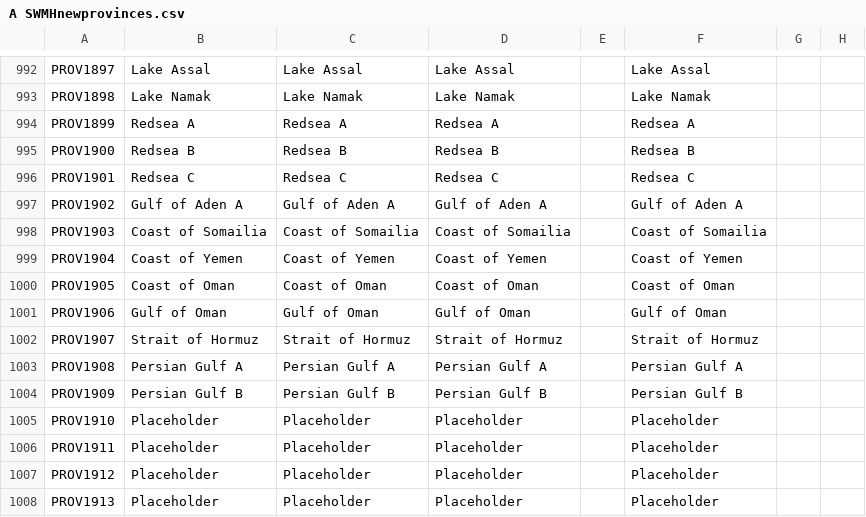
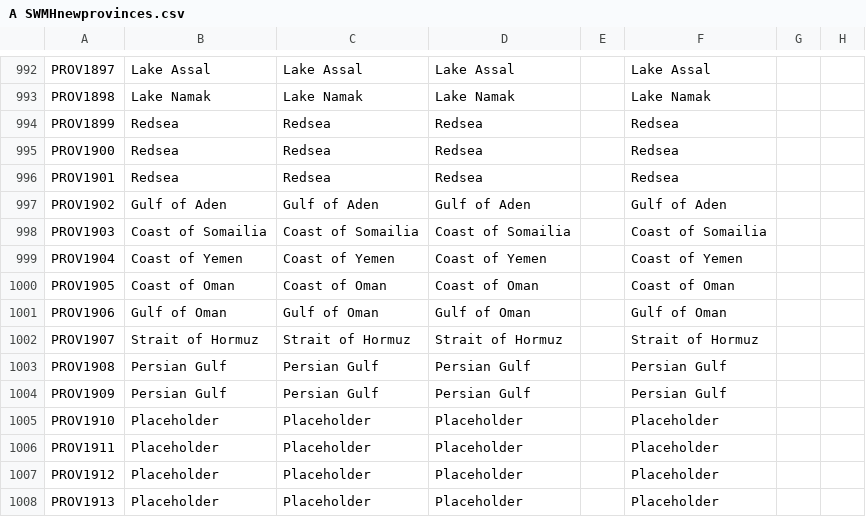
Before and after one commit to Aasmul/SWMH, a CSV file: SWMH/localisation/A SWMHnewprovinces.csv, drawn as a sheet; only a part is shown, gaps mark what is left out; the diff names each change by its address in the sheet, - before the commit and + after, or states it on an @@ line.

```diff
--- a/SWMH/localisation/A SWMHnewprovinces.csv
+++ b/SWMH/localisation/A SWMHnewprovinces.csv
-B994: Redsea A
+B994: Redsea
-C994: Redsea A
+C994: Redsea
-D994: Redsea A
+D994: Redsea
-F994: Redsea A
+F994: Redsea
-B995: Redsea B
+B995: Redsea
-C995: Redsea B
+C995: Redsea
-D995: Redsea B
+D995: Redsea
-F995: Redsea B
+F995: Redsea
-B996: Redsea C
+B996: Redsea
-C996: Redsea C
+C996: Redsea
-D996: Redsea C
+D996: Redsea
-F996: Redsea C
+F996: Redsea
-B997: Gulf of Aden A
+B997: Gulf of Aden
-C997: Gulf of Aden A
+C997: Gulf of Aden
-D997: Gulf of Aden A
+D997: Gulf of Aden
-F997: Gulf of Aden A
+F997: Gulf of Aden
-B1003: Persian Gulf A
+B1003: Persian Gulf
-C1003: Persian Gulf A
+C1003: Persian Gulf
-D1003: Persian Gulf A
+D1003: Persian Gulf
-F1003: Persian Gulf A
+F1003: Persian Gulf
-B1004: Persian Gulf B
+B1004: Persian Gulf
-C1004: Persian Gulf B
+C1004: Persian Gulf
-D1004: Persian Gulf B
+D1004: Persian Gulf
-F1004: Persian Gulf B
+F1004: Persian Gulf
```
Also changed, not shown: SWMH/localisation/SWMHbaronies.csv, SWMH/map/adjacencies.csv, 5 other files.
